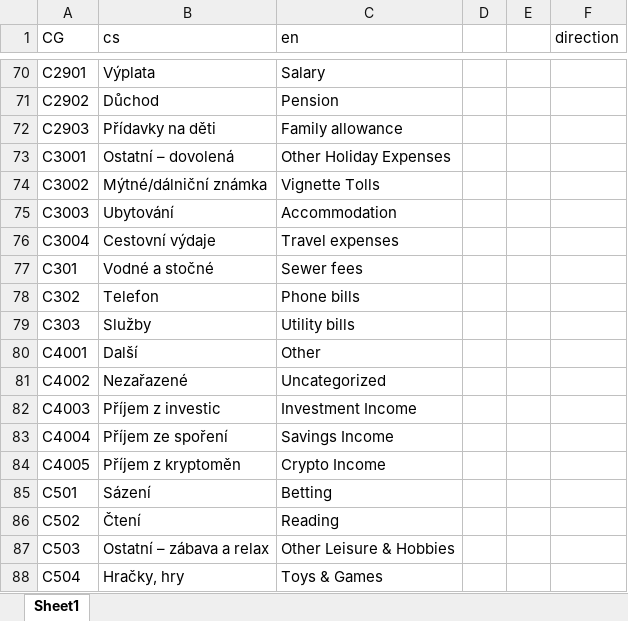
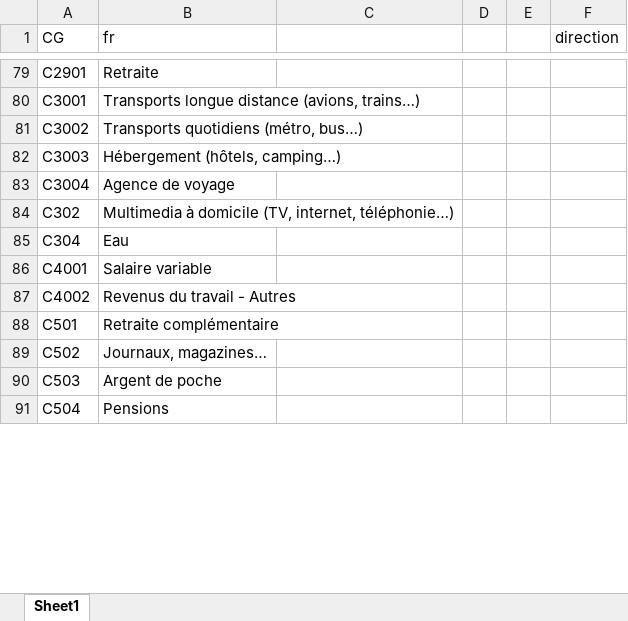
Before and after one commit to lfkiko/ImpApp, an Excel workbook: Scripts/Source/categoryGroups/CategoryGroupsInput.xlsm, sheet Sheet1, drawn as a sheet; only a part is shown, gaps mark what is left out; values as stored, in another font and other column widths than the file's, no cell formats; charts and pictures not drawn; removed rows and columns are numbered as before the commit, all else as after; the diff covers the shown part only; the diff names each change by its address in the sheet, - before the commit and + after, or states it on an @@ line.

```diff
--- a/Scripts/Source/categoryGroups/CategoryGroupsInput.xlsm (sheet Sheet1)
+++ b/Scripts/Source/categoryGroups/CategoryGroupsInput.xlsm (sheet Sheet1)
-B1: cs
+B1: fr
-C1: en
+C1: (empty)
-B79 (fr): Výplata
+B79 (fr): Retraite
-C79: Salary
+C79: (empty)
-row 71: C2902 | Důchod | Pension
-row 72: C2903 | Přídavky na děti | Family allowance
-B80 (fr): Ostatní – dovolená
+B80 (fr): Transports longue distance (avions, trains…)
-C80: Other Holiday Expenses
+C80: (empty)
-B81 (fr): Mýtné/dálniční známka
+B81 (fr): Transports quotidiens (métro, bus…)
-C81: Vignette Tolls
+C81: (empty)
-B82 (fr): Ubytování
+B82 (fr): Hébergement (hôtels, camping…)
-C82: Accommodation
+C82: (empty)
-B83 (fr): Cestovní výdaje
+B83 (fr): Agence de voyage
-C83: Travel expenses
+C83: (empty)
-row 77: C301 | Vodné a stočné | Sewer fees
-B84 (fr): Telefon
+B84 (fr): Multimedia à domicile (TV, internet, téléphonie…)
-C84: Phone bills
+C84: (empty)
-row 79: C303 | Služby | Utility bills
+row 85: C304 | Eau
-B86 (fr): Další
+B86 (fr): Salaire variable
-C86: Other
+C86: (empty)
-B87 (fr): Nezařazené
+B87 (fr): Revenus du travail - Autres
-C87: Uncategorized
+C87: (empty)
-row 82: C4003 | Příjem z investic | Investment Income
-row 83: C4004 | Příjem ze spoření | Savings Income
-row 84: C4005 | Příjem z kryptoměn | Crypto Income
-B88 (fr): Sázení
+B88 (fr): Retraite complémentaire
-C88: Betting
+C88: (empty)
-B89 (fr): Čtení
+B89 (fr): Journaux, magazines…
-C89: Reading
+C89: (empty)
-B90 (fr): Ostatní – zábava a relax
+B90 (fr): Argent de poche
-C90: Other Leisure & Hobbies
+C90: (empty)
-B91 (fr): Hračky, hry
+B91 (fr): Pensions
-C91: Toys & Games
+C91: (empty)
```
Also changed, not shown: 47 added rows, 57 removed rows and 108 edited cells elsewhere in this sheet, cell formats, charts or pictures, Scripts/Source/demoData/demoData.xlsm, Scripts/Source/enableInsights/input_insights.xlsm, 3 other files.
